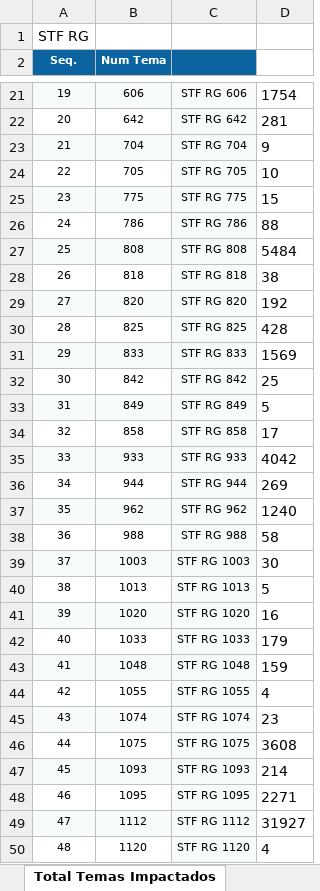
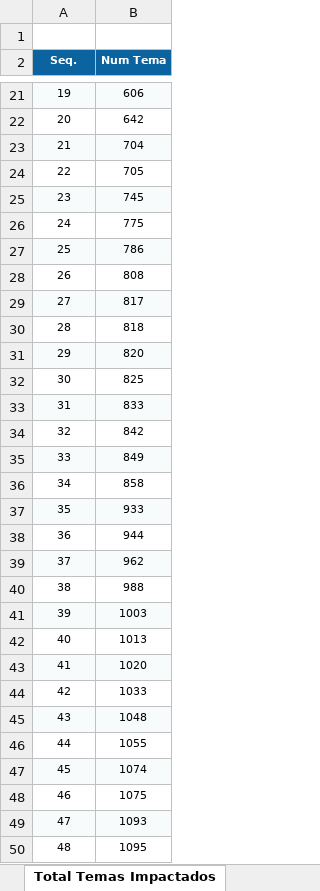
Before and after one commit to a-hayana/Code-Relatorio, an Excel workbook: dados/repercussao_geral_2021.xlsx, sheet Total Temas Impactados, drawn as a sheet; only a part is shown, gaps mark what is left out; values as stored, in another font and other column widths than the file's, no borders; charts and pictures not drawn; removed rows and columns are numbered as before the commit, all else as after; the diff covers the shown part only; the diff names each change by its address in the sheet, - before the commit and + after, or states it on an @@ line.

```diff
--- a/dados/repercussao_geral_2021.xlsx (sheet Total Temas Impactados)
+++ b/dados/repercussao_geral_2021.xlsx (sheet Total Temas Impactados)
-column C, rows 21-50: STF RG 606 | STF RG 642 | STF RG 704 | STF RG 705 | STF RG 775 | STF RG 786 | STF RG 808 | STF RG 818 | STF RG 820 | STF RG 825 | STF RG 833 | STF RG 842 | STF RG 849 | STF RG 858 | STF RG 933 | STF RG 944 | STF RG 962 | STF RG 988 | STF RG 1003 | STF RG 1013 | STF RG 1020 | STF RG 1033 | STF RG 1048 | STF RG 1055 | STF RG 1074 | STF RG 1075 | STF RG 1093 | STF RG 1095 | STF RG 1112 | STF RG 1120
-column D, rows 21-50: 1754 | 281 | 9 | 10 | 15 | 88 | 5484 | 38 | 192 | 428 | 1569 | 25 | 5 | 17 | 4042 | 269 | 1240 | 58 | 30 | 5 | 16 | 179 | 159 | 4 | 23 | 3608 | 214 | 2271 | 31927 | 4
-A1 (Seq.): STF RG
+A1 (Seq.): (empty)
-B25 (Num Tema): 775
+B25 (Num Tema): 745
-B26 (Num Tema): 786
+B26 (Num Tema): 775
-B27 (Num Tema): 808
+B27 (Num Tema): 786
-B28 (Num Tema): 818
+B28 (Num Tema): 808
-B29 (Num Tema): 820
+B29 (Num Tema): 817
-B30 (Num Tema): 825
+B30 (Num Tema): 818
-B31 (Num Tema): 833
+B31 (Num Tema): 820
-B32 (Num Tema): 842
+B32 (Num Tema): 825
-B33 (Num Tema): 849
+B33 (Num Tema): 833
-B34 (Num Tema): 858
+B34 (Num Tema): 842
-B35 (Num Tema): 933
+B35 (Num Tema): 849
-B36 (Num Tema): 944
+B36 (Num Tema): 858
-B37 (Num Tema): 962
+B37 (Num Tema): 933
-B38 (Num Tema): 988
+B38 (Num Tema): 944
-B39 (Num Tema): 1003
+B39 (Num Tema): 962
-B40 (Num Tema): 1013
+B40 (Num Tema): 988
-B41 (Num Tema): 1020
+B41 (Num Tema): 1003
-B42 (Num Tema): 1033
+B42 (Num Tema): 1013
-B43 (Num Tema): 1048
+B43 (Num Tema): 1020
-B44 (Num Tema): 1055
+B44 (Num Tema): 1033
-B45 (Num Tema): 1074
+B45 (Num Tema): 1048
-B46 (Num Tema): 1075
+B46 (Num Tema): 1055
-B47 (Num Tema): 1093
+B47 (Num Tema): 1074
-B48 (Num Tema): 1095
+B48 (Num Tema): 1075
-B49 (Num Tema): 1112
+B49 (Num Tema): 1093
-B50 (Num Tema): 1120
+B50 (Num Tema): 1095
```
Also changed, not shown: 23 added rows, 40 edited cells and cell formats elsewhere in this sheet, sheet Reconhecida e Negada, sheet Microdados, sheet Decisão pela existência RG, sheet Relatório Gestão - Repercussão, sheet Julgado mérito, other sheet tabs, hidden cells, charts or pictures, dados/Relatorio de Atividades.xlsx, dados/relatorio_historico.xlsx, 33 other files.
